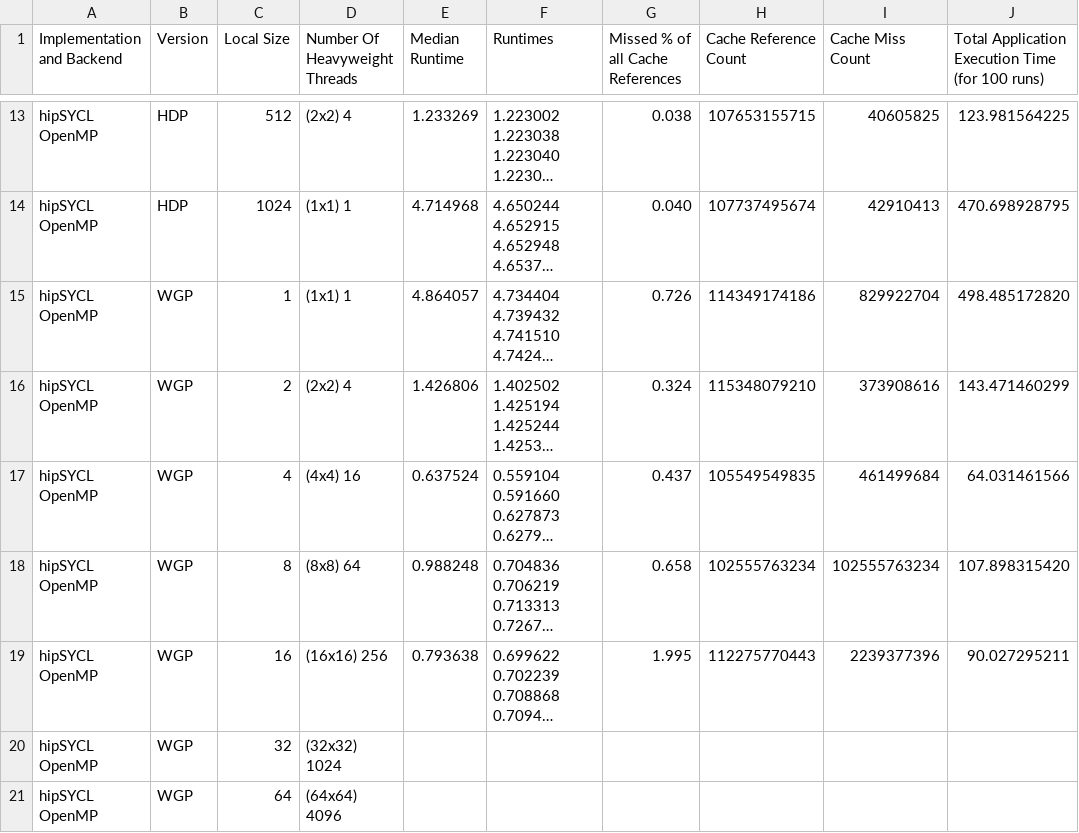
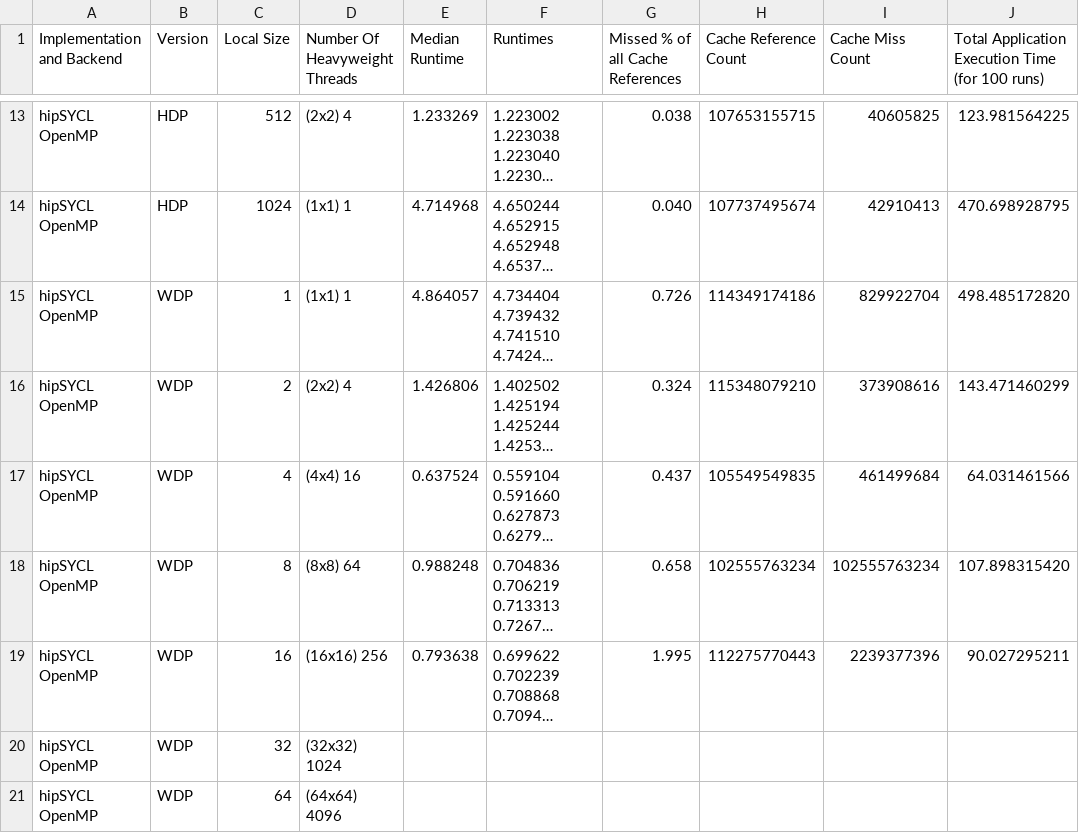
Before and after one commit to BeauJoh/sycl-bench, a CSV file: results/sycl-matmul-implementations-cache-miss-and-execution-times-sycl-on-xeon-gold-6134-and-p100.csv, drawn as a sheet; only a part is shown, gaps mark what is left out; long unchanged cells end in …; the diff covers the shown part only; the diff names each change by its address in the sheet, - before the commit and + after, or states it on an @@ line.

```diff
--- a/results/sycl-matmul-implementations-cache-miss-and-execution-times-sycl-on-xeon-gold-6134-and-p100.csv
+++ b/results/sycl-matmul-implementations-cache-miss-and-execution-times-sycl-on-xeon-gold-6134-and-p100.csv
-B15:B21 (Version): WGP
+B15:B21 (Version): WDP
```
Also changed, not shown: 89 edited cells elsewhere in this file, 1 other file.
